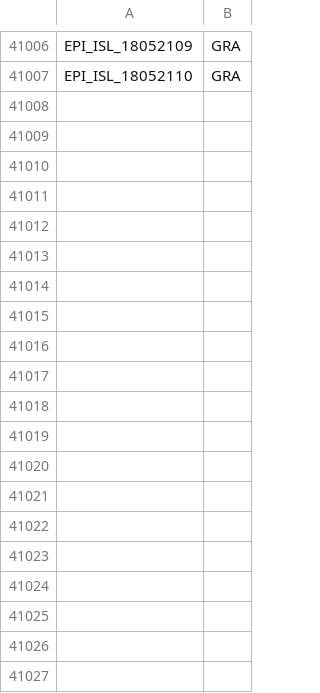
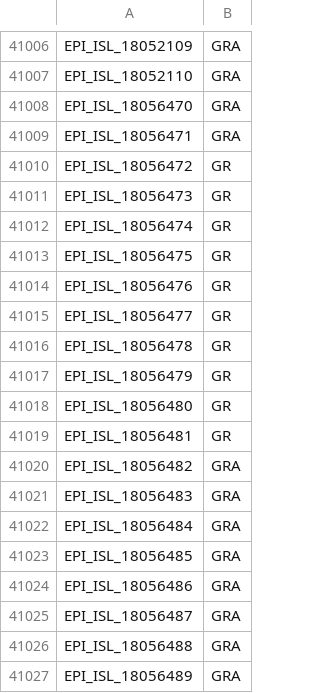
Before and after one commit to mgvi-nibm/c19-gsv, a CSV file: clades.csv, drawn as a sheet; only a part is shown, gaps mark what is left out; the diff covers the shown part only; the diff names each change by its address in the sheet, - before the commit and + after, or states it on an @@ line.

Commit message:
Updated data

```diff
--- a/clades.csv
+++ b/clades.csv
+row 41008: EPI_ISL_18056470 | GRA
+row 41009: EPI_ISL_18056471 | GRA
+row 41010: EPI_ISL_18056472 | GR
+row 41011: EPI_ISL_18056473 | GR
+row 41012: EPI_ISL_18056474 | GR
+row 41013: EPI_ISL_18056475 | GR
+row 41014: EPI_ISL_18056476 | GR
+row 41015: EPI_ISL_18056477 | GR
+row 41016: EPI_ISL_18056478 | GR
+row 41017: EPI_ISL_18056479 | GR
+row 41018: EPI_ISL_18056480 | GR
+row 41019: EPI_ISL_18056481 | GR
+row 41020: EPI_ISL_18056482 | GRA
+row 41021: EPI_ISL_18056483 | GRA
+row 41022: EPI_ISL_18056484 | GRA
+row 41023: EPI_ISL_18056485 | GRA
+row 41024: EPI_ISL_18056486 | GRA
+row 41025: EPI_ISL_18056487 | GRA
+row 41026: EPI_ISL_18056488 | GRA
+row 41027: EPI_ISL_18056489 | GRA
```
Also changed, not shown: 11 added rows elsewhere in this file, 12 other files.
